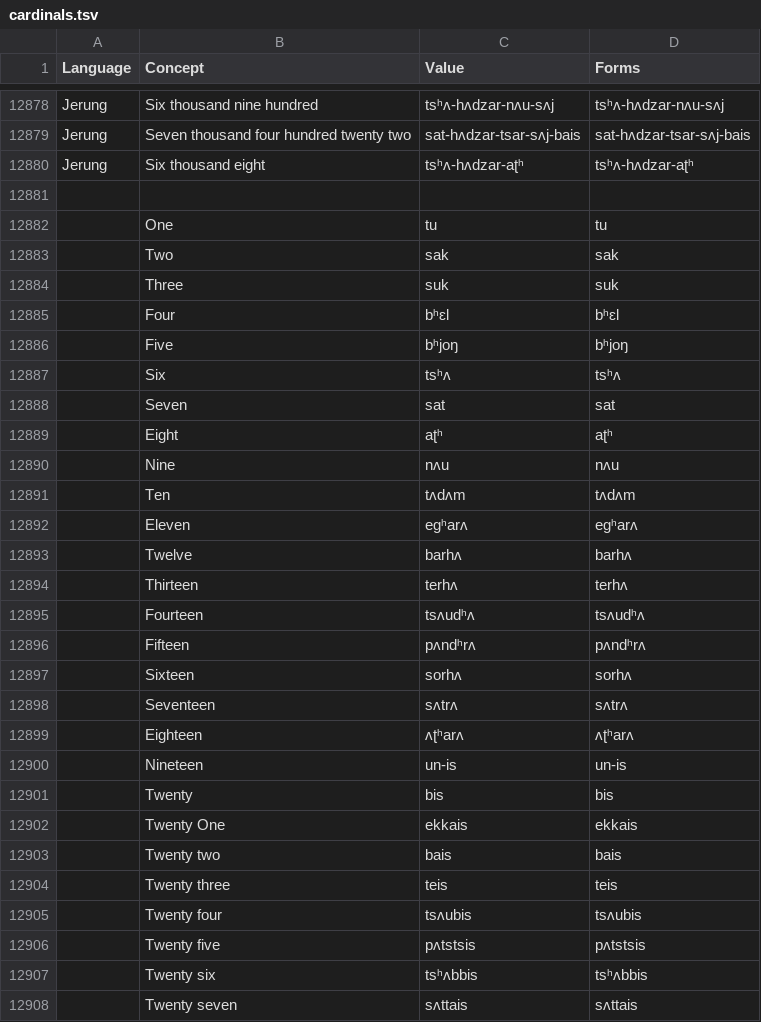
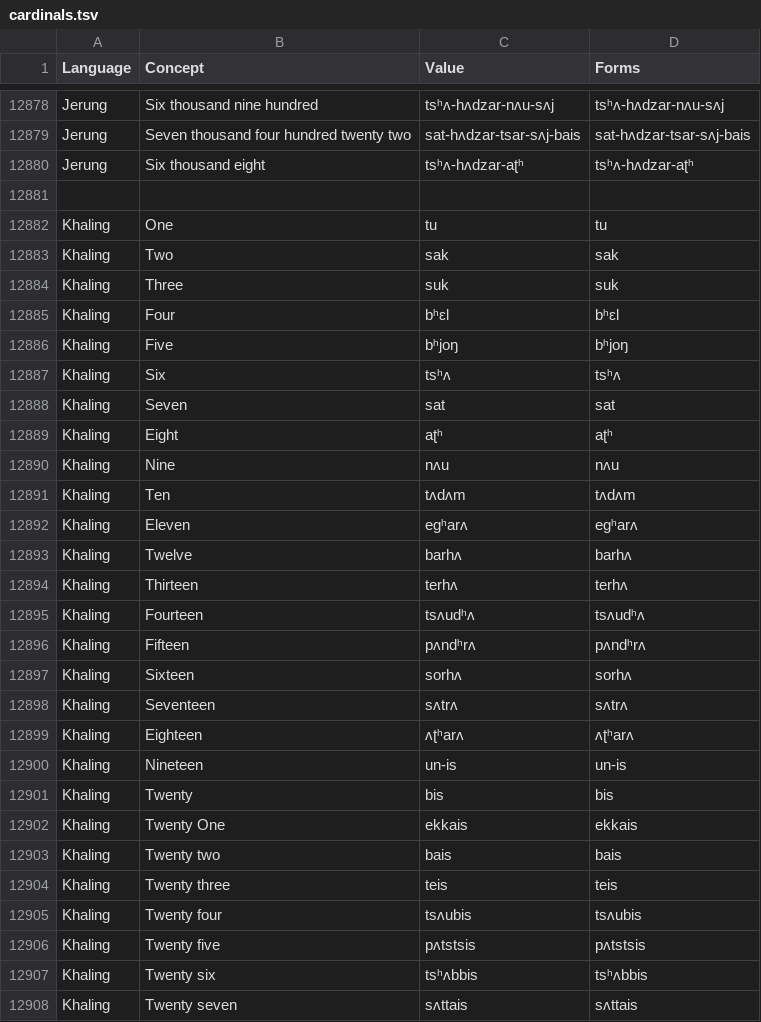
Before and after one commit to numeralbank/sand, a TSV file: raw/cardinals.tsv, drawn as a sheet; only a part is shown, gaps mark what is left out; the diff covers the shown part only.

Commit message:
Update cardinals.tsv

```diff
--- a/raw/cardinals.tsv
+++ b/raw/cardinals.tsv
@@ -12881,28 +12881,28 @@ Jerung	Six thousand eight	tsʰʌ-hʌdzar-aʈʰ	tsʰʌ-hʌdzar-aʈʰ
 			
-	One	tu	tu
-	Two	sak	sak
-	Three	suk	suk
-	Four	bʰɛl	bʰɛl
-	Five	bʰjoŋ	bʰjoŋ
-	Six	tsʰʌ	tsʰʌ
-	Seven	sat	sat
-	Eight	aʈʰ	aʈʰ
-	Nine	nʌu	nʌu
-	Ten	tʌdʌm	tʌdʌm
-	Eleven	egʰarʌ	egʰarʌ
-	Twelve	barhʌ	barhʌ
-	Thirteen	terhʌ	terhʌ
-	Fourteen	tsʌudʰʌ	tsʌudʰʌ
-	Fifteen	pʌndʰrʌ	pʌndʰrʌ
-	Sixteen	sorhʌ	sorhʌ
-	Seventeen	sʌtrʌ	sʌtrʌ
-	Eighteen	ʌʈʰarʌ	ʌʈʰarʌ
-	Nineteen	un-is	un-is
-	Twenty	bis	bis
-	Twenty One	ekkais	ekkais
-	Twenty two	bais	bais
-	Twenty three	teis	teis
-	Twenty four	tsʌubis	tsʌubis
-	Twenty five	pʌtstsis	pʌtstsis
-	Twenty six	tsʰʌbbis	tsʰʌbbis
-	Twenty seven	sʌttais	sʌttais
+Khaling	One	tu	tu
+Khaling	Two	sak	sak
+Khaling	Three	suk	suk
+Khaling	Four	bʰɛl	bʰɛl
+Khaling	Five	bʰjoŋ	bʰjoŋ
+Khaling	Six	tsʰʌ	tsʰʌ
+Khaling	Seven	sat	sat
+Khaling	Eight	aʈʰ	aʈʰ
+Khaling	Nine	nʌu	nʌu
+Khaling	Ten	tʌdʌm	tʌdʌm
+Khaling	Eleven	egʰarʌ	egʰarʌ
+Khaling	Twelve	barhʌ	barhʌ
+Khaling	Thirteen	terhʌ	terhʌ
+Khaling	Fourteen	tsʌudʰʌ	tsʌudʰʌ
+Khaling	Fifteen	pʌndʰrʌ	pʌndʰrʌ
+Khaling	Sixteen	sorhʌ	sorhʌ
+Khaling	Seventeen	sʌtrʌ	sʌtrʌ
+Khaling	Eighteen	ʌʈʰarʌ	ʌʈʰarʌ
+Khaling	Nineteen	un-is	un-is
+Khaling	Twenty	bis	bis
+Khaling	Twenty One	ekkais	ekkais
+Khaling	Twenty two	bais	bais
+Khaling	Twenty three	teis	teis
+Khaling	Twenty four	tsʌubis	tsʌubis
+Khaling	Twenty five	pʌtstsis	pʌtstsis
+Khaling	Twenty six	tsʰʌbbis	tsʰʌbbis
+Khaling	Twenty seven	sʌttais	sʌttais
```
Also changed, not shown: 2 added rows, 2 removed rows and 104 edited cells elsewhere in this file.
